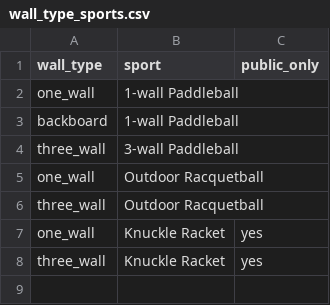
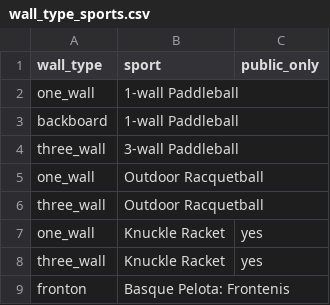
Before and after one commit to abov/courtconnect-ca, a CSV file: transform/seeds/wall_type_sports.csv, drawn as a sheet.

```diff
--- a/transform/seeds/wall_type_sports.csv
+++ b/transform/seeds/wall_type_sports.csv
@@ -8 +8,2 @@ one_wall,Knuckle Racket,yes
 three_wall,Knuckle Racket,yes
+fronton,Basque Pelota: Frontenis,
```
Also changed, not shown: ci/parity_logged_empty.csv, 5 other files.
